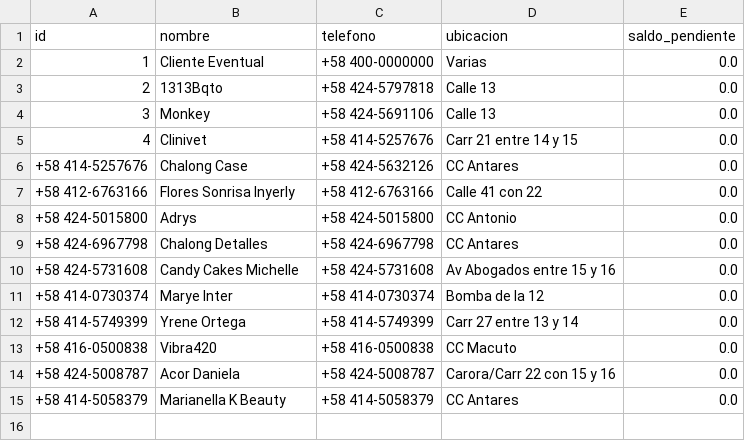
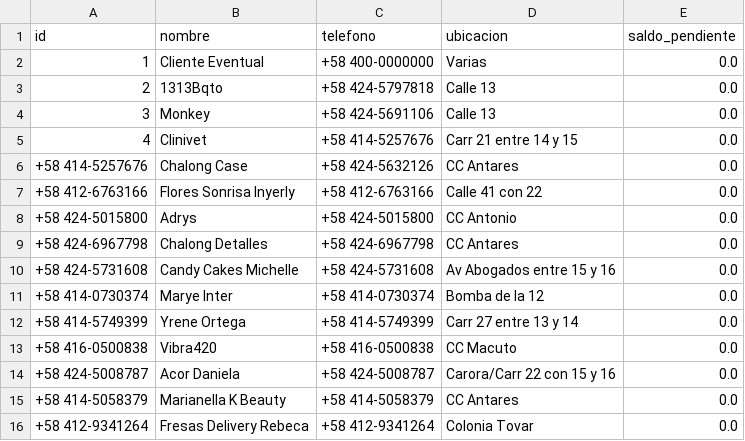
Before and after one commit to motovueltas-maker/Motovueltas-v2, a CSV file: clientes.csv, drawn as a sheet; the diff names each change by its address in the sheet, - before the commit and + after, or states it on an @@ line.

Commit message:
Nuevo cliente Fresas Delivery Rebeca

```diff
--- a/clientes.csv
+++ b/clientes.csv
+row 16: +58 412-9341264 | Fresas Delivery Rebeca | +58 412-9341264 | Colonia Tovar | 0.0
```
